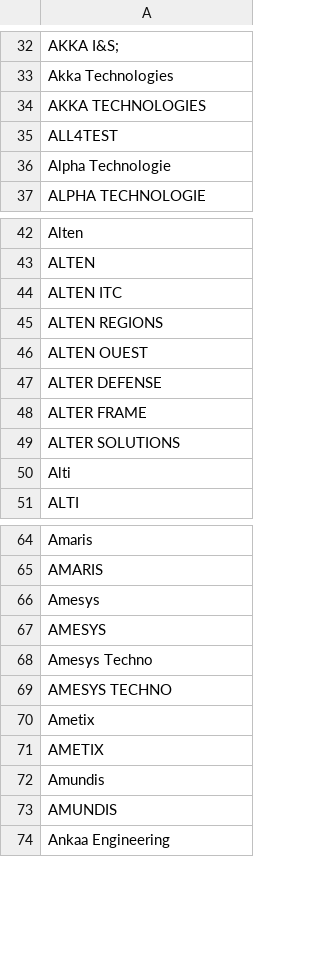
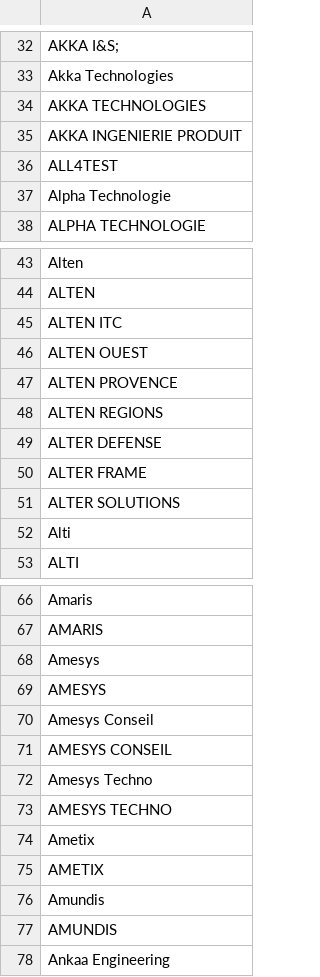
Before and after one commit to yoannsculo/emploi, a CSV file: ssii/ssii_extended.csv, drawn as a sheet; only a part is shown, gaps mark what is left out.

Commit message:
ajout des variantes d'Alten, Amesys et Akka

```diff
--- a/ssii/ssii_extended.csv
+++ b/ssii/ssii_extended.csv
@@ -34,2 +34,3 @@ Akka Technologies
 AKKA TECHNOLOGIES
+AKKA INGENIERIE PRODUIT
 ALL4TEST
@@ -44,4 +45,5 @@ ALTEN
 ALTEN ITC
+ALTEN OUEST
+ALTEN PROVENCE
 ALTEN REGIONS
-ALTEN OUEST
 ALTER DEFENSE
@@ -67,2 +69,4 @@ Amesys
 AMESYS
+Amesys Conseil
+AMESYS CONSEIL
 Amesys Techno
```
